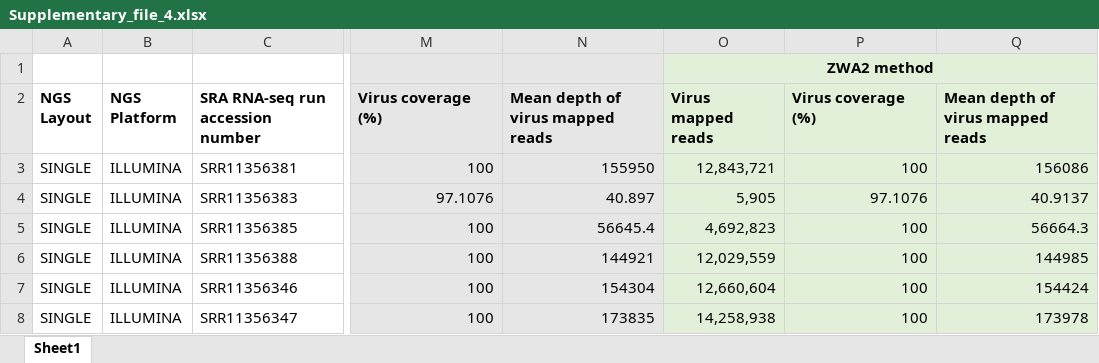
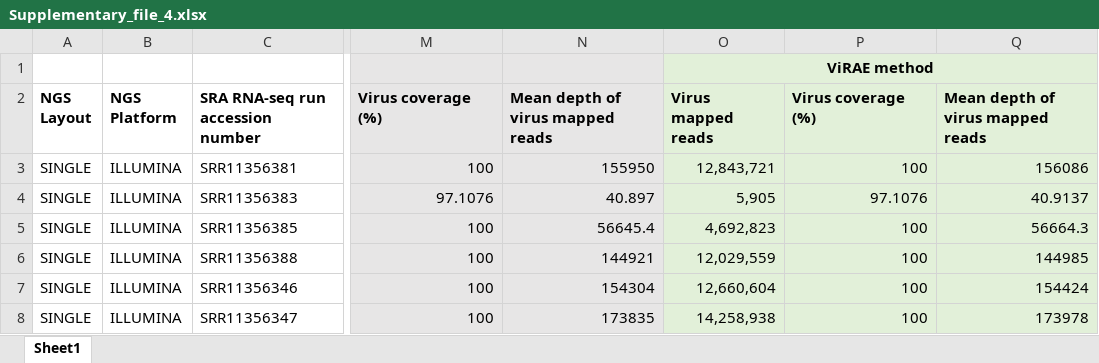
Before and after one commit to konskons11/ViRAE, an Excel workbook: Supplementary/Supplementary_file_4.xlsx, sheet Sheet1, drawn as a sheet; only a part is shown, gaps mark what is left out; values as stored, in another font and other column widths than the file's, no borders; the diff names each change by its address in the sheet, - before the commit and + after, or states it on an @@ line.

```diff
--- a/Supplementary/Supplementary_file_4.xlsx (sheet Sheet1)
+++ b/Supplementary/Supplementary_file_4.xlsx (sheet Sheet1)
-O1: ZWA2 method
+O1: ViRAE method
```
Also changed, not shown: Supplementary/Supplementary_file_5.xlsx, Supplementary/Supplementary_file_6.xlsx, 3 other files.
